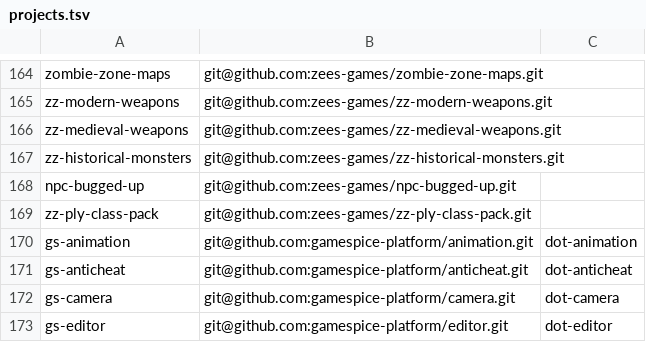
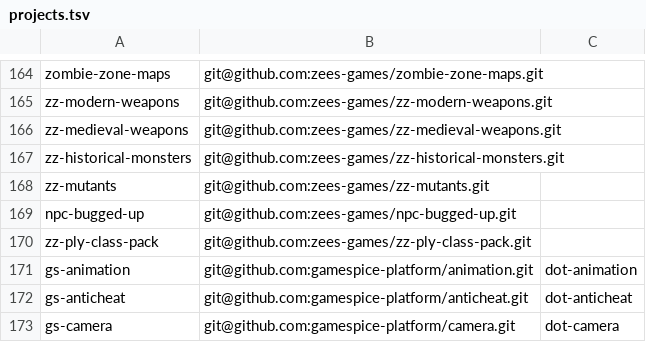
Before and after one commit to gamespice-platform/bootstrap, a TSV file: projects.tsv, drawn as a sheet; only a part is shown, gaps mark what is left out; the shorter side is filled out with more unchanged rows; the diff names each change by its address in the sheet, - before the commit and + after, or states it on an @@ line.

```diff
--- a/projects.tsv
+++ b/projects.tsv
+row 168: zz-mutants | git@github.com:zees-games/zz-mutants.git
```
